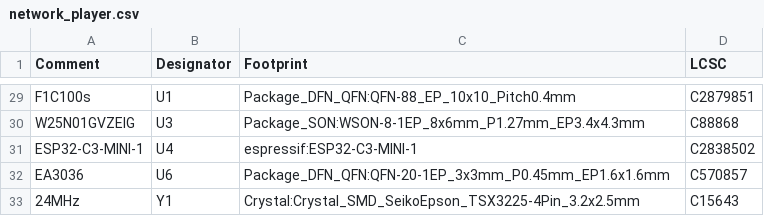
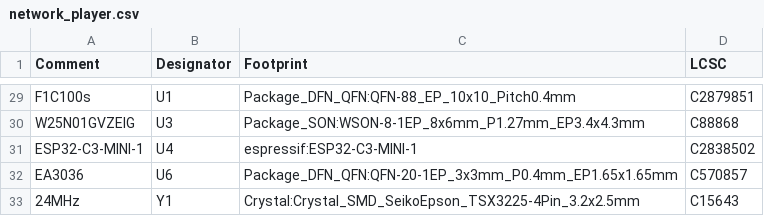
Before and after one commit to naguirre/mds_hardware_v1, a CSV file: network_player/gerber/network_player.csv, drawn as a sheet; only a part is shown, gaps mark what is left out.

```diff
--- a/network_player/gerber/network_player.csv
+++ b/network_player/gerber/network_player.csv
@@ -31,3 +31,3 @@ Comment,Designator,Footprint,LCSC
 "ESP32-C3-MINI-1","U4","espressif:ESP32-C3-MINI-1","C2838502"
-"EA3036","U6","Package_DFN_QFN:QFN-20-1EP_3x3mm_P0.45mm_EP1.6x1.6mm","C570857"
+"EA3036","U6","Package_DFN_QFN:QFN-20-1EP_3x3mm_P0.4mm_EP1.65x1.65mm","C570857"
 "24MHz","Y1","Crystal:Crystal_SMD_SeikoEpson_TSX3225-4Pin_3.2x2.5mm","C15643"
```
Also changed, not shown: network_player/gerber/network_player-top-pos.csv, network_player/network_player.csv, 3 other files.
